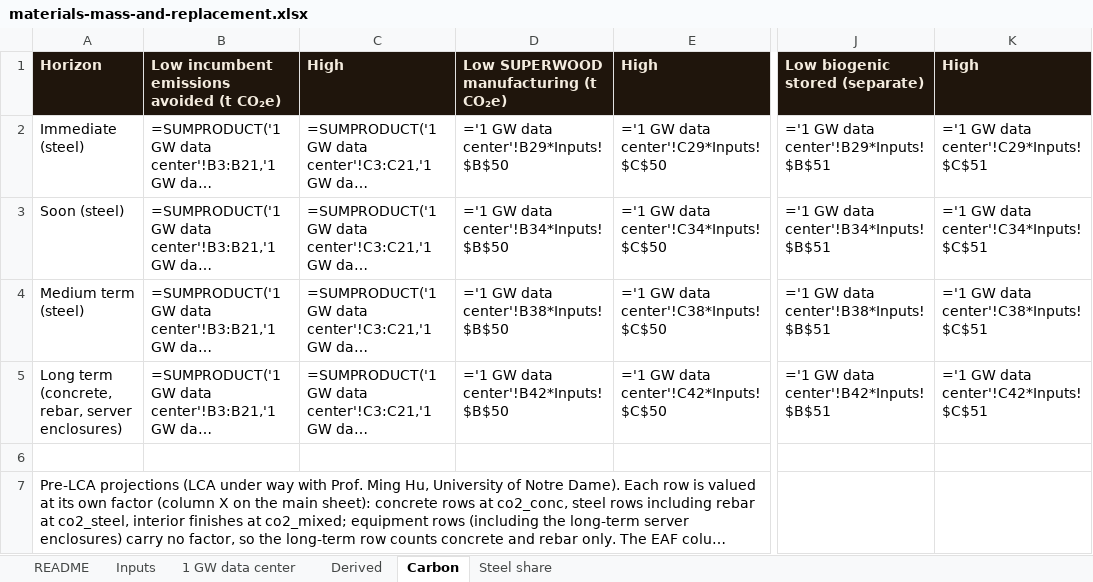
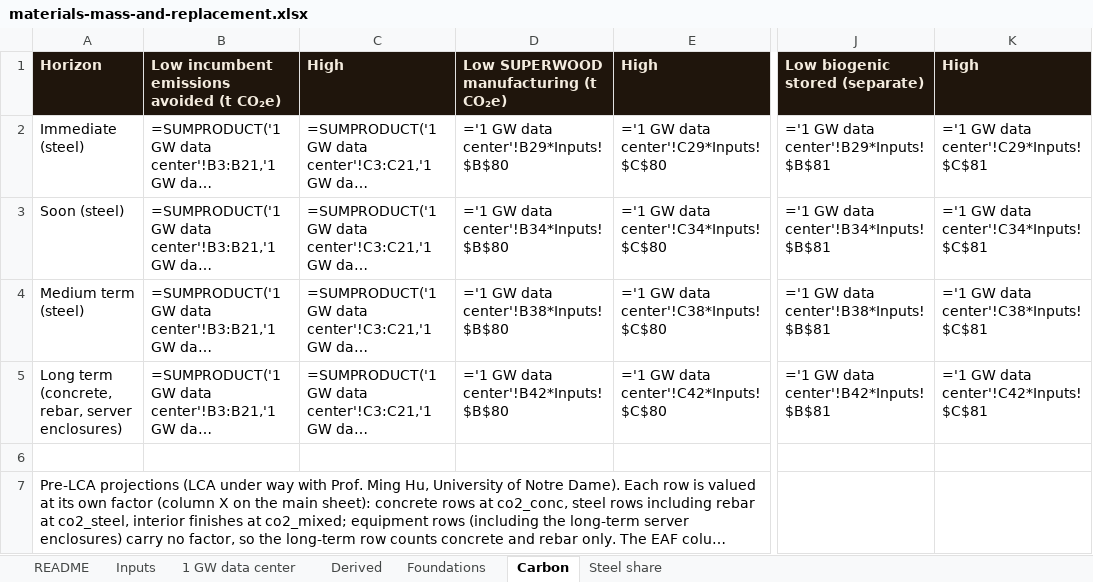
Before and after one commit to alau-hi/decks, an Excel workbook: superwood-datacenter-investor/analyses/materials-mass-and-replacement.xlsx, sheet Carbon, drawn as a sheet; only a part is shown, gaps mark what is left out; long unchanged cells end in …; values as stored, in another font and other column widths than the file's, no borders; formulas without a stored value are shown as written; the diff names each change by its address in the sheet, - before the commit and + after, or states it on an @@ line.

```diff
--- a/superwood-datacenter-investor/analyses/materials-mass-and-replacement.xlsx (sheet Carbon)
+++ b/superwood-datacenter-investor/analyses/materials-mass-and-replacement.xlsx (sheet Carbon)
+sheet tab: Foundations
-D2: ='1 GW data center'!B29*Inputs!$B$50
+D2: ='1 GW data center'!B29*Inputs!$B$80
-E2: ='1 GW data center'!C29*Inputs!$C$50
+E2: ='1 GW data center'!C29*Inputs!$C$80
-J2: ='1 GW data center'!B29*Inputs!$B$51
+J2: ='1 GW data center'!B29*Inputs!$B$81
-K2: ='1 GW data center'!C29*Inputs!$C$51
+K2: ='1 GW data center'!C29*Inputs!$C$81
-D3: ='1 GW data center'!B34*Inputs!$B$50
+D3: ='1 GW data center'!B34*Inputs!$B$80
-E3: ='1 GW data center'!C34*Inputs!$C$50
+E3: ='1 GW data center'!C34*Inputs!$C$80
-J3: ='1 GW data center'!B34*Inputs!$B$51
+J3: ='1 GW data center'!B34*Inputs!$B$81
-K3: ='1 GW data center'!C34*Inputs!$C$51
+K3: ='1 GW data center'!C34*Inputs!$C$81
-D4: ='1 GW data center'!B38*Inputs!$B$50
+D4: ='1 GW data center'!B38*Inputs!$B$80
-E4: ='1 GW data center'!C38*Inputs!$C$50
+E4: ='1 GW data center'!C38*Inputs!$C$80
-J4: ='1 GW data center'!B38*Inputs!$B$51
+J4: ='1 GW data center'!B38*Inputs!$B$81
-K4: ='1 GW data center'!C38*Inputs!$C$51
+K4: ='1 GW data center'!C38*Inputs!$C$81
-D5: ='1 GW data center'!B42*Inputs!$B$50
+D5: ='1 GW data center'!B42*Inputs!$B$80
-E5: ='1 GW data center'!C42*Inputs!$C$50
+E5: ='1 GW data center'!C42*Inputs!$C$80
-J5: ='1 GW data center'!B42*Inputs!$B$51
+J5: ='1 GW data center'!B42*Inputs!$B$81
-K5: ='1 GW data center'!C42*Inputs!$C$51
+K5: ='1 GW data center'!C42*Inputs!$C$81
```
Also changed, not shown: sheet Inputs, sheet 1 GW data center, 7 other files.
